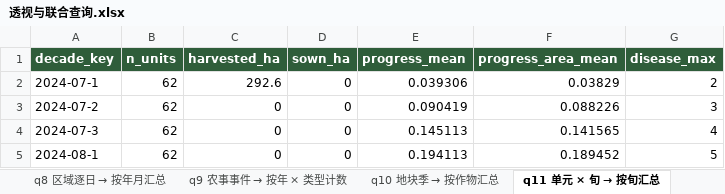
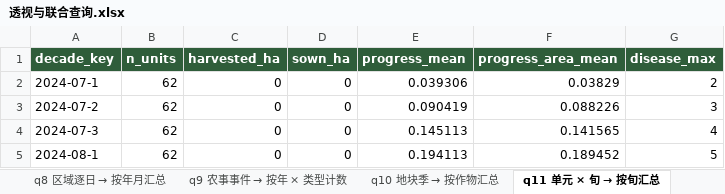
Before and after one commit to foursim/foursim.github.io, an Excel workbook: tables/query/透视与联合查询.xlsx, sheet q11 单元 × 旬 → 按旬汇总, drawn as a sheet; only a part is shown; values as stored, in another font and other column widths than the file's, no borders; the diff names each change by its address in the sheet, - before the commit and + after, or states it on an @@ line.

```diff
--- a/tables/query/透视与联合查询.xlsx (sheet q11 单元 × 旬 → 按旬汇总)
+++ b/tables/query/透视与联合查询.xlsx (sheet q11 单元 × 旬 → 按旬汇总)
-C2 (harvested_ha): 292.6
+C2 (harvested_ha): 0
```
Also changed, not shown: sheet q12 单产两套口径对照（季等权 vs 面积加权）, sheet q1 各作物 × 各年 的平均单产, sheet q10 地块季 → 按作物汇总, sheet q9 农事事件 → 按年 × 类型计数, sheet q13 农事日历：月 × 事件类型（次）, sheet 说明, other sheet tabs, tables/农业监测数据.xlsx, 35 other files.
